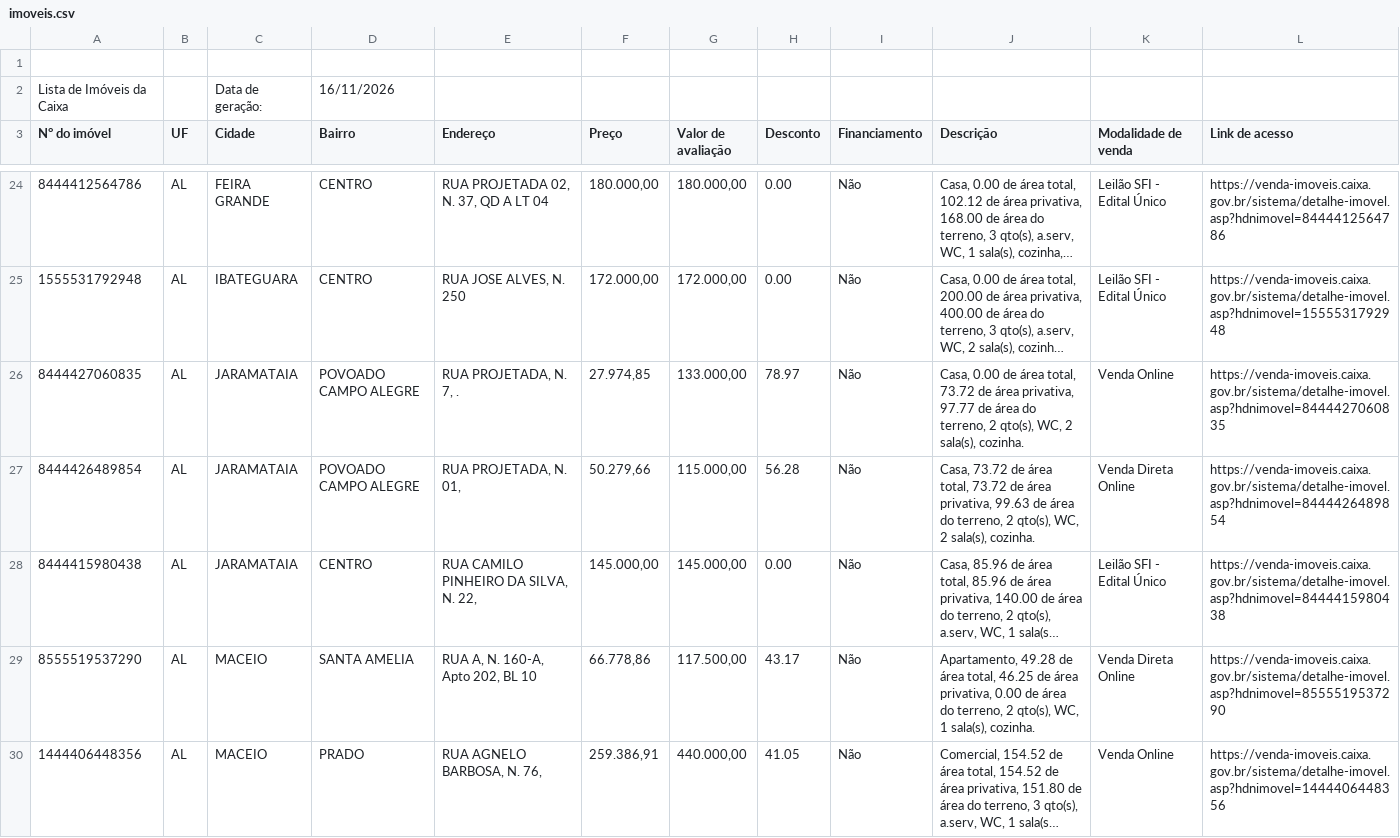
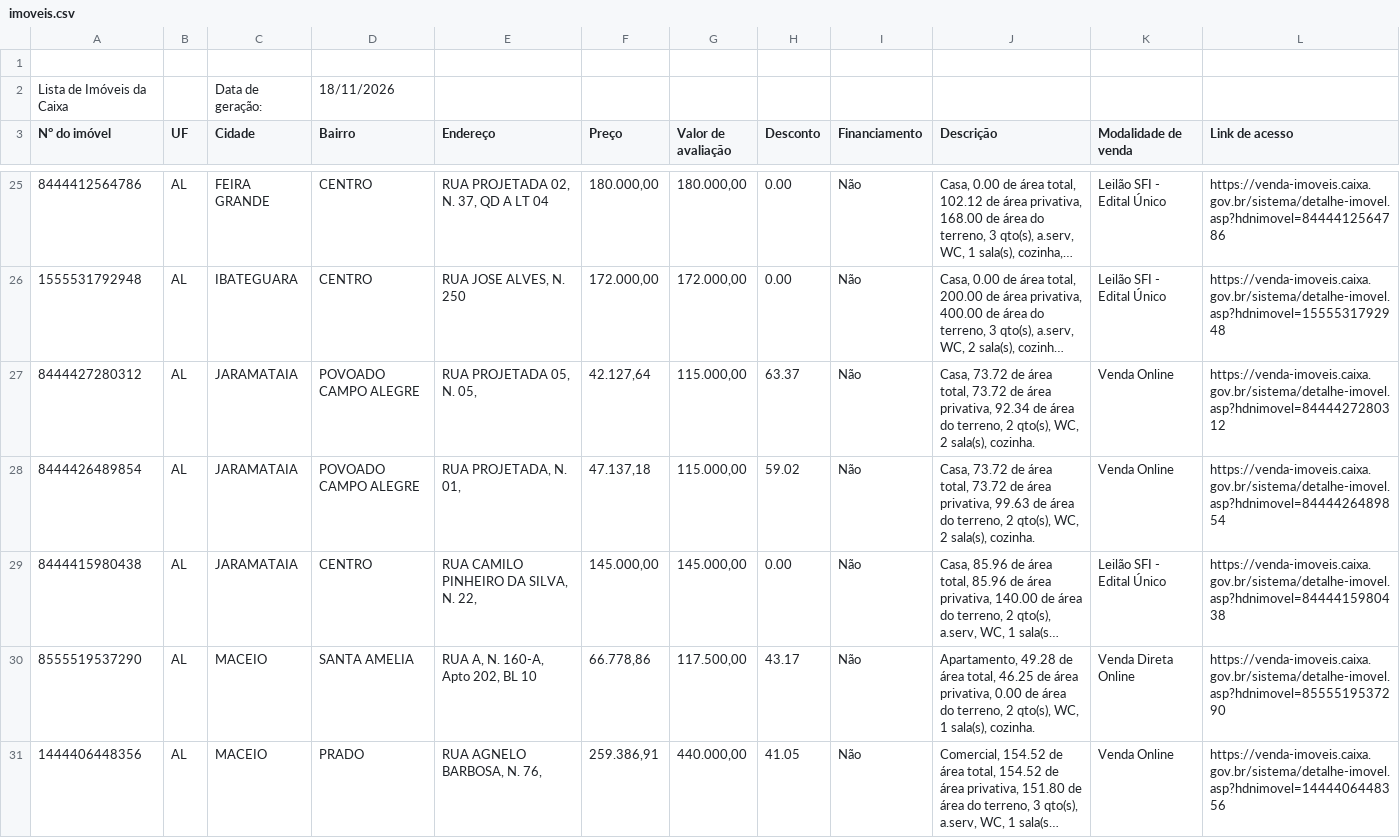
Before and after one commit to Zalkya/zalkia-leiloes, a CSV file: data/AL/imoveis.csv, drawn as a sheet; only a part is shown, gaps mark what is left out; long unchanged cells end in …; addresses are those after the commit; the diff covers the shown part only; the diff names each change by its address in the sheet, - before the commit and + after, or states it on an @@ line.

```diff
--- a/data/AL/imoveis.csv
+++ b/data/AL/imoveis.csv
-D2 (Bairro): 16/11/2026
+D2 (Bairro): 18/11/2026
-A27 (N° do imóvel): 8444427060835
+A27 (N° do imóvel): 8444427280312
-E27 (Endereço): RUA PROJETADA, N. 7, .
+E27 (Endereço): RUA PROJETADA 05, N. 05,
-F27 (Preço): 27.974,85
+F27 (Preço): 42.127,64
-G27 (Valor de avaliação): 133.000,00
+G27 (Valor de avaliação): 115.000,00
-H27 (Desconto): 78.97
+H27 (Desconto): 63.37
-J27 (Descrição): Casa, 0.00 de área total, 73.72 de área privativa, 97.77 de área…
+J27 (Descrição): Casa, 73.72 de área total, 73.72 de área privativa, 92.34 de área…
-L27 (Link de acesso): https://venda-imoveis.caixa.gov.br/sistema/detalhe-imovel.asp?hdnimovel=8444427060835
+L27 (Link de acesso): https://venda-imoveis.caixa.gov.br/sistema/detalhe-imovel.asp?hdnimovel=8444427280312
-F28 (Preço): 50.279,66
+F28 (Preço): 47.137,18
-H28 (Desconto): 56.28
+H28 (Desconto): 59.02
-K28 (Modalidade de venda): Venda Direta Online
+K28 (Modalidade de venda): Venda Online
```
Also changed, not shown: 10 added rows, 3 removed rows and 8 edited cells elsewhere in this file, data/MS/imoveis.csv, data/PE/imoveis.csv, 33 other files.
